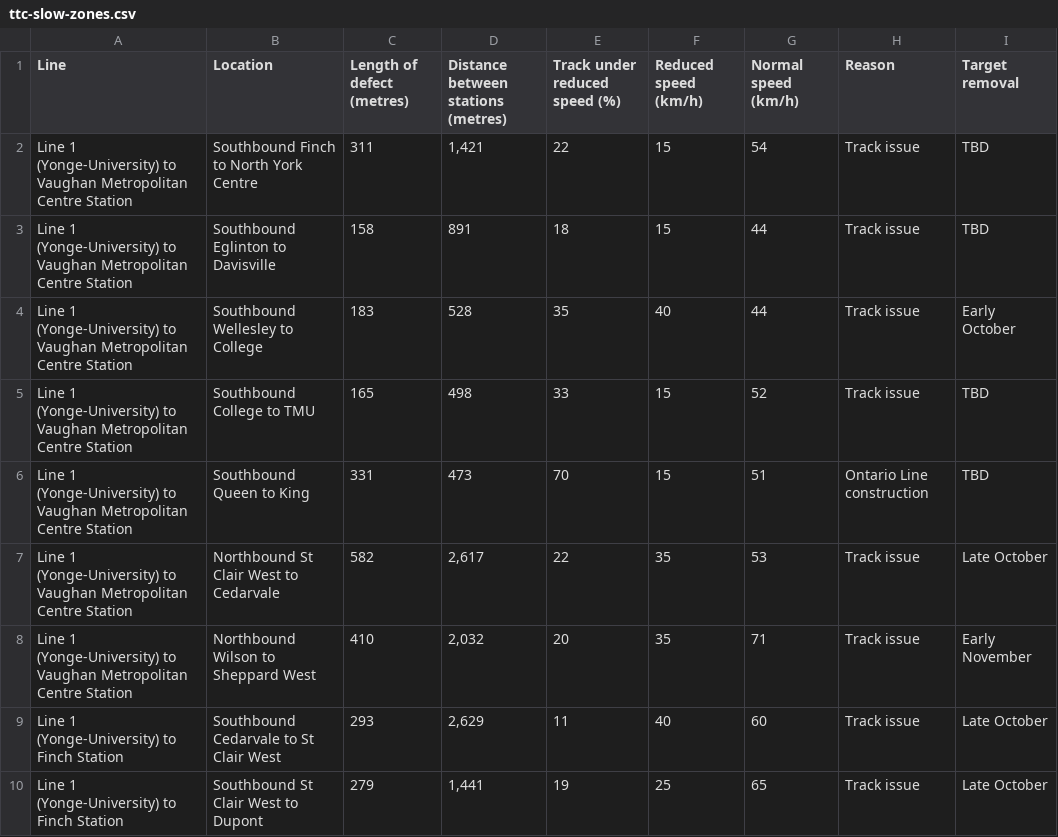
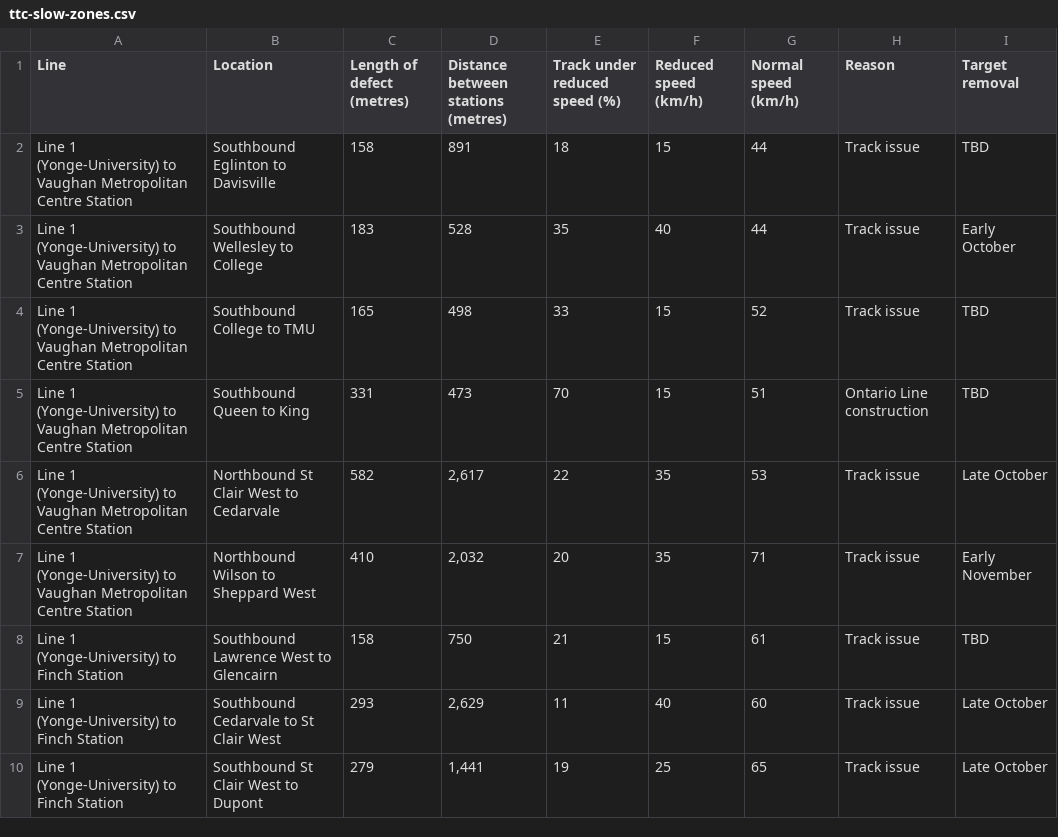
Before and after one commit to thomassth/to-bus-stations, a CSV file: data/ttc/slow-zone/ttc-slow-zones.csv, drawn as a sheet; only a part is shown; removed rows and columns are numbered as before the commit, all else as after; the diff names each change by its address in the sheet, - before the commit and + after, or states it on an @@ line.

```diff
--- a/data/ttc/slow-zone/ttc-slow-zones.csv
+++ b/data/ttc/slow-zone/ttc-slow-zones.csv
-row 2: Line 1 (Yonge-University) to Vaughan Metropolitan Centre Station | Southbound Finch to North York Centre | 311 | 1,421 | 22 | 15 | 54 | Track issue | TBD
+row 8: Line 1 (Yonge-University) to Finch Station | Southbound Lawrence West to Glencairn | 158 | 750 | 21 | 15 | 61 | Track issue | TBD
```
Also changed, not shown: 1 other file.
